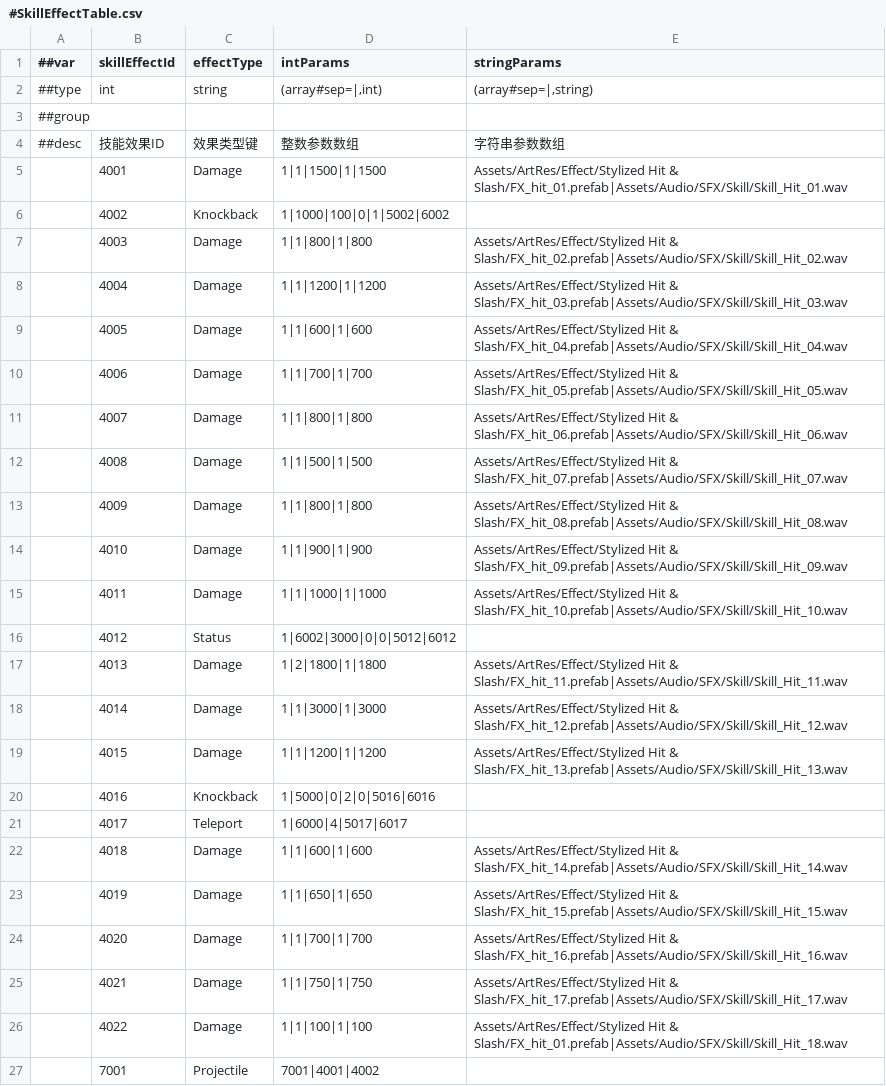
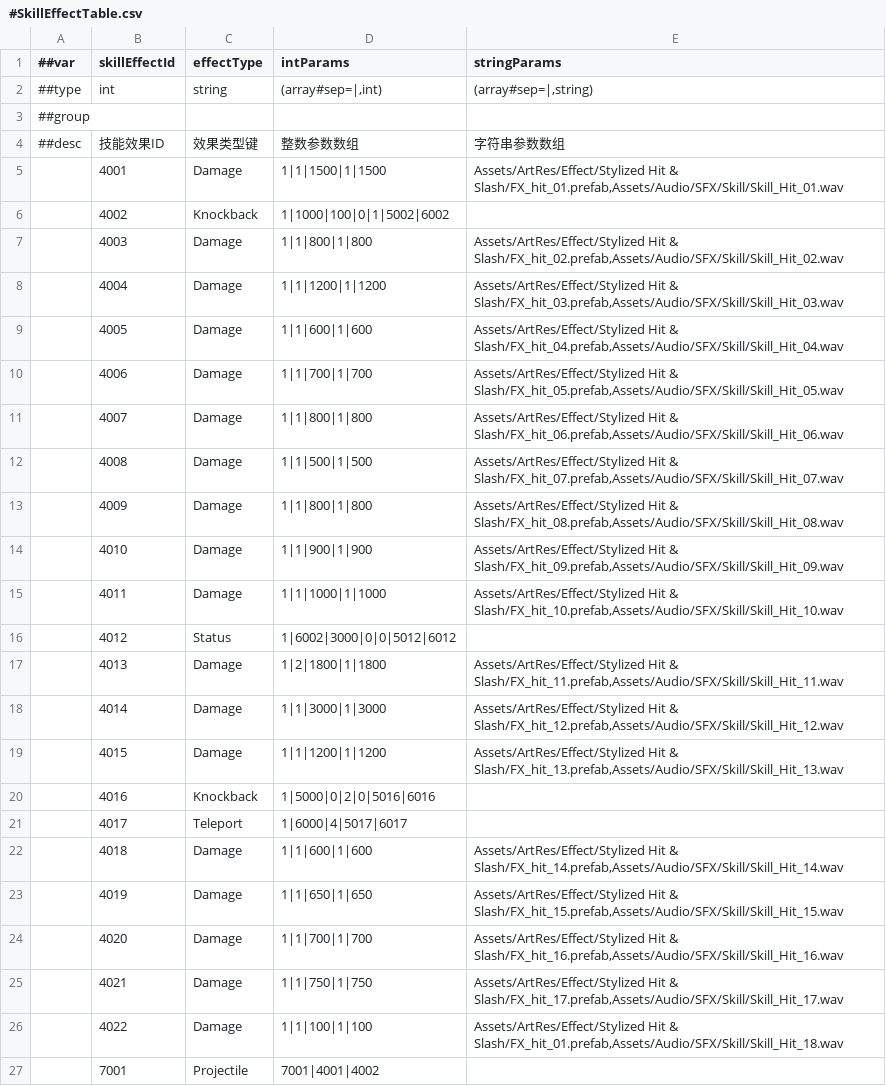
Before and after one commit to CeeLav/Astrum, a CSV file: AstrumConfig/Tables/Datas/Skill/#SkillEffectTable.csv, drawn as a sheet.

```diff
--- a/AstrumConfig/Tables/Datas/Skill/#SkillEffectTable.csv
+++ b/AstrumConfig/Tables/Datas/Skill/#SkillEffectTable.csv
@@ -4,24 +4,24 @@
 ##desc,技能效果ID,效果类型键,整数参数数组,字符串参数数组
-,4001,Damage,1|1|1500|1|1500,Assets/ArtRes/Effect/Stylized Hit & Slash/FX_hit_01.prefab|Assets/Audio/SFX/Skill/Skill_Hit_01.wav
+,4001,Damage,1|1|1500|1|1500,"Assets/ArtRes/Effect/Stylized Hit & Slash/FX_hit_01.prefab,Assets/Audio/SFX/Skill/Skill_Hit_01.wav"
 ,4002,Knockback,1|1000|100|0|1|5002|6002,
-,4003,Damage,1|1|800|1|800,Assets/ArtRes/Effect/Stylized Hit & Slash/FX_hit_02.prefab|Assets/Audio/SFX/Skill/Skill_Hit_02.wav
-,4004,Damage,1|1|1200|1|1200,Assets/ArtRes/Effect/Stylized Hit & Slash/FX_hit_03.prefab|Assets/Audio/SFX/Skill/Skill_Hit_03.wav
-,4005,Damage,1|1|600|1|600,Assets/ArtRes/Effect/Stylized Hit & Slash/FX_hit_04.prefab|Assets/Audio/SFX/Skill/Skill_Hit_04.wav
-,4006,Damage,1|1|700|1|700,Assets/ArtRes/Effect/Stylized Hit & Slash/FX_hit_05.prefab|Assets/Audio/SFX/Skill/Skill_Hit_05.wav
-,4007,Damage,1|1|800|1|800,Assets/ArtRes/Effect/Stylized Hit & Slash/FX_hit_06.prefab|Assets/Audio/SFX/Skill/Skill_Hit_06.wav
-,4008,Damage,1|1|500|1|500,Assets/ArtRes/Effect/Stylized Hit & Slash/FX_hit_07.prefab|Assets/Audio/SFX/Skill/Skill_Hit_07.wav
-,4009,Damage,1|1|800|1|800,Assets/ArtRes/Effect/Stylized Hit & Slash/FX_hit_08.prefab|Assets/Audio/SFX/Skill/Skill_Hit_08.wav
-,4010,Damage,1|1|900|1|900,Assets/ArtRes/Effect/Stylized Hit & Slash/FX_hit_09.prefab|Assets/Audio/SFX/Skill/Skill_Hit_09.wav
-,4011,Damage,1|1|1000|1|1000,Assets/ArtRes/Effect/Stylized Hit & Slash/FX_hit_10.prefab|Assets/Audio/SFX/Skill/Skill_Hit_10.wav
+,4003,Damage,1|1|800|1|800,"Assets/ArtRes/Effect/Stylized Hit & Slash/FX_hit_02.prefab,Assets/Audio/SFX/Skill/Skill_Hit_02.wav"
+,4004,Damage,1|1|1200|1|1200,"Assets/ArtRes/Effect/Stylized Hit & Slash/FX_hit_03.prefab,Assets/Audio/SFX/Skill/Skill_Hit_03.wav"
+,4005,Damage,1|1|600|1|600,"Assets/ArtRes/Effect/Stylized Hit & Slash/FX_hit_04.prefab,Assets/Audio/SFX/Skill/Skill_Hit_04.wav"
+,4006,Damage,1|1|700|1|700,"Assets/ArtRes/Effect/Stylized Hit & Slash/FX_hit_05.prefab,Assets/Audio/SFX/Skill/Skill_Hit_05.wav"
+,4007,Damage,1|1|800|1|800,"Assets/ArtRes/Effect/Stylized Hit & Slash/FX_hit_06.prefab,Assets/Audio/SFX/Skill/Skill_Hit_06.wav"
+,4008,Damage,1|1|500|1|500,"Assets/ArtRes/Effect/Stylized Hit & Slash/FX_hit_07.prefab,Assets/Audio/SFX/Skill/Skill_Hit_07.wav"
+,4009,Damage,1|1|800|1|800,"Assets/ArtRes/Effect/Stylized Hit & Slash/FX_hit_08.prefab,Assets/Audio/SFX/Skill/Skill_Hit_08.wav"
+,4010,Damage,1|1|900|1|900,"Assets/ArtRes/Effect/Stylized Hit & Slash/FX_hit_09.prefab,Assets/Audio/SFX/Skill/Skill_Hit_09.wav"
+,4011,Damage,1|1|1000|1|1000,"Assets/ArtRes/Effect/Stylized Hit & Slash/FX_hit_10.prefab,Assets/Audio/SFX/Skill/Skill_Hit_10.wav"
 ,4012,Status,1|6002|3000|0|0|5012|6012,
-,4013,Damage,1|2|1800|1|1800,Assets/ArtRes/Effect/Stylized Hit & Slash/FX_hit_11.prefab|Assets/Audio/SFX/Skill/Skill_Hit_11.wav
-,4014,Damage,1|1|3000|1|3000,Assets/ArtRes/Effect/Stylized Hit & Slash/FX_hit_12.prefab|Assets/Audio/SFX/Skill/Skill_Hit_12.wav
-,4015,Damage,1|1|1200|1|1200,Assets/ArtRes/Effect/Stylized Hit & Slash/FX_hit_13.prefab|Assets/Audio/SFX/Skill/Skill_Hit_13.wav
+,4013,Damage,1|2|1800|1|1800,"Assets/ArtRes/Effect/Stylized Hit & Slash/FX_hit_11.prefab,Assets/Audio/SFX/Skill/Skill_Hit_11.wav"
+,4014,Damage,1|1|3000|1|3000,"Assets/ArtRes/Effect/Stylized Hit & Slash/FX_hit_12.prefab,Assets/Audio/SFX/Skill/Skill_Hit_12.wav"
+,4015,Damage,1|1|1200|1|1200,"Assets/ArtRes/Effect/Stylized Hit & Slash/FX_hit_13.prefab,Assets/Audio/SFX/Skill/Skill_Hit_13.wav"
 ,4016,Knockback,1|5000|0|2|0|5016|6016,
 ,4017,Teleport,1|6000|4|5017|6017,
-,4018,Damage,1|1|600|1|600,Assets/ArtRes/Effect/Stylized Hit & Slash/FX_hit_14.prefab|Assets/Audio/SFX/Skill/Skill_Hit_14.wav
-,4019,Damage,1|1|650|1|650,Assets/ArtRes/Effect/Stylized Hit & Slash/FX_hit_15.prefab|Assets/Audio/SFX/Skill/Skill_Hit_15.wav
-,4020,Damage,1|1|700|1|700,Assets/ArtRes/Effect/Stylized Hit & Slash/FX_hit_16.prefab|Assets/Audio/SFX/Skill/Skill_Hit_16.wav
-,4021,Damage,1|1|750|1|750,Assets/ArtRes/Effect/Stylized Hit & Slash/FX_hit_17.prefab|Assets/Audio/SFX/Skill/Skill_Hit_17.wav
-,4022,Damage,1|1|100|1|100,Assets/ArtRes/Effect/Stylized Hit & Slash/FX_hit_01.prefab|Assets/Audio/SFX/Skill/Skill_Hit_18.wav
+,4018,Damage,1|1|600|1|600,"Assets/ArtRes/Effect/Stylized Hit & Slash/FX_hit_14.prefab,Assets/Audio/SFX/Skill/Skill_Hit_14.wav"
+,4019,Damage,1|1|650|1|650,"Assets/ArtRes/Effect/Stylized Hit & Slash/FX_hit_15.prefab,Assets/Audio/SFX/Skill/Skill_Hit_15.wav"
+,4020,Damage,1|1|700|1|700,"Assets/ArtRes/Effect/Stylized Hit & Slash/FX_hit_16.prefab,Assets/Audio/SFX/Skill/Skill_Hit_16.wav"
+,4021,Damage,1|1|750|1|750,"Assets/ArtRes/Effect/Stylized Hit & Slash/FX_hit_17.prefab,Assets/Audio/SFX/Skill/Skill_Hit_17.wav"
+,4022,Damage,1|1|100|1|100,"Assets/ArtRes/Effect/Stylized Hit & Slash/FX_hit_01.prefab,Assets/Audio/SFX/Skill/Skill_Hit_18.wav"
 ,7001,Projectile,7001|4001|4002,
```
Also changed, not shown: 3 other files.
